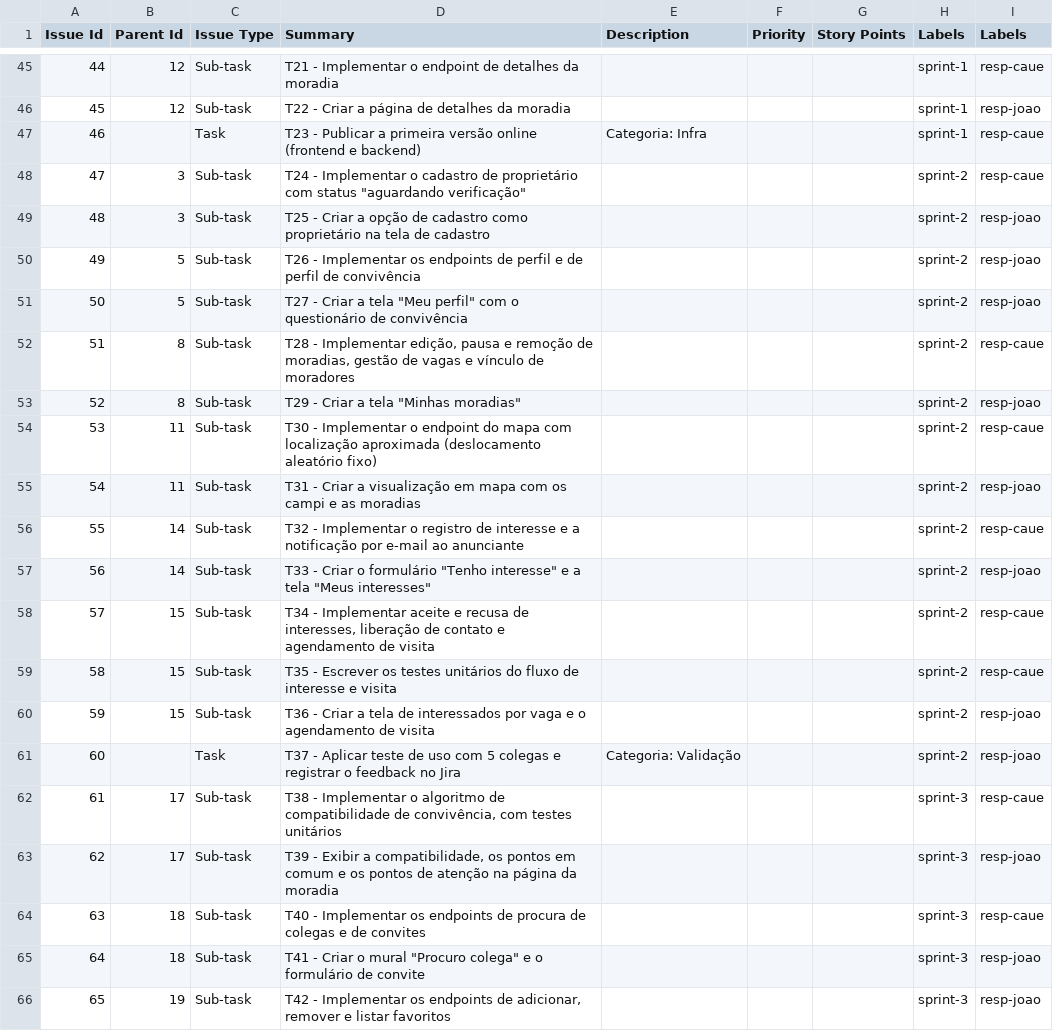
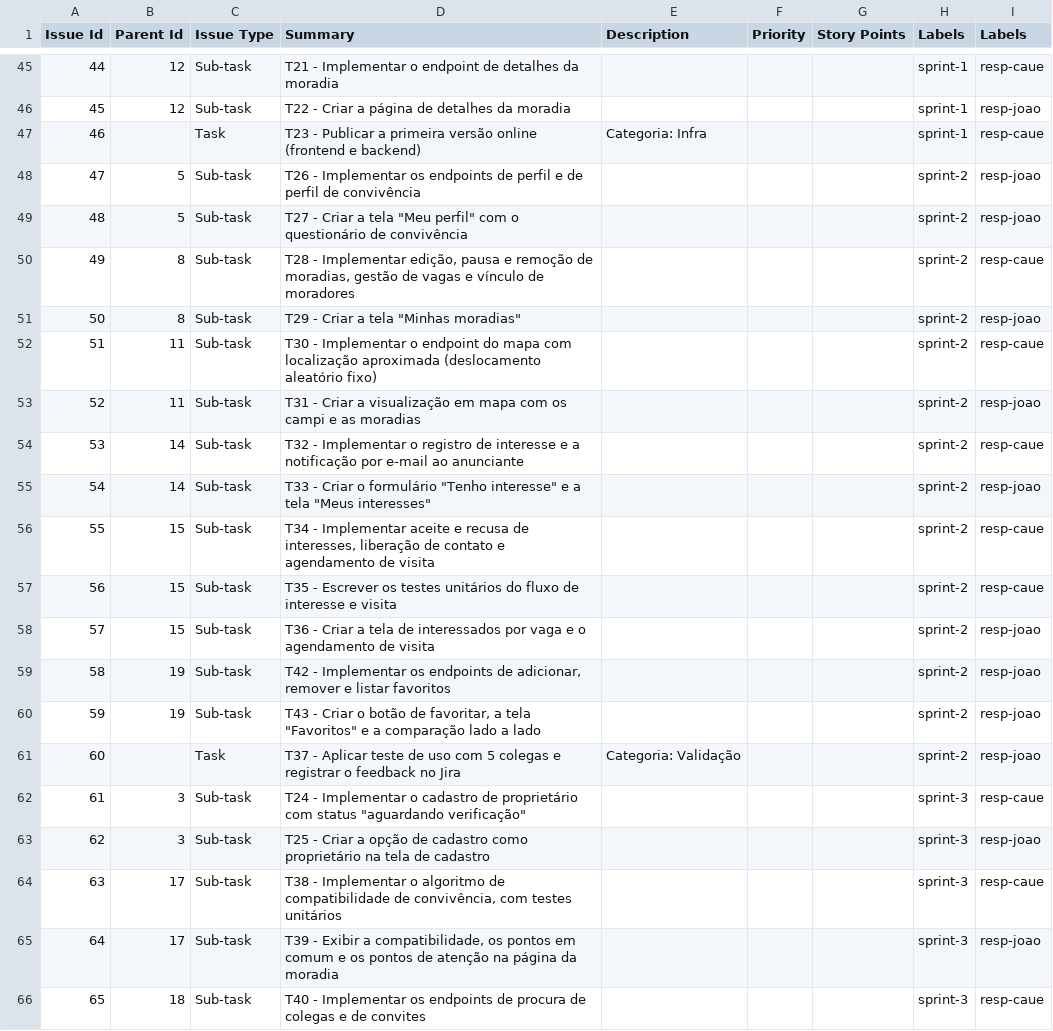
Before and after one commit to CaueFAbreu/compartiLAR, a CSV file: docs/gestao/jira-import.csv, drawn as a sheet; only a part is shown, gaps mark what is left out; the diff covers the shown part only; the diff names each change by its address in the sheet, - before the commit and + after, or states it on an @@ line.

Commit message:
docs: revisão da entrega 01
- Modelo conceitual com período do estudante e modalidade da moradia
- US02 movida para a Sprint 3, junto da verificação de proprietários,
  e US14 para a Sprint 2
- Regra única de avaliação (visita realizada ou morador confirmado)
- Amostra da validação descrita como 4 estudantes e 1 egresso
- Comparação de favoritos no UC14 e na tarefa T43
- Regras de negócio RN01 a RN03 (valor exibido, tempo a pé e
  compatibilidade)
- Diagrama de casos de uso redesenhado e modelo ER dividido em 2 partes
- Wireframes e prints do Jira atualizados

```diff
--- a/docs/gestao/jira-import.csv
+++ b/docs/gestao/jira-import.csv
-B48:B49 (Parent Id): 3
+B48:B49 (Parent Id): 5
-D48 (Summary): T24 - Implementar o cadastro de proprietário com status "aguardando verificação"
+D48 (Summary): T26 - Implementar os endpoints de perfil e de perfil de convivência
-I48 (Labels): resp-caue
+I48 (Labels): resp-joao
-D49 (Summary): T25 - Criar a opção de cadastro como proprietário na tela de cadastro
+D49 (Summary): T27 - Criar a tela "Meu perfil" com o questionário de convivência
-B50:B51 (Parent Id): 5
+B50:B51 (Parent Id): 8
-D50 (Summary): T26 - Implementar os endpoints de perfil e de perfil de convivência
+D50 (Summary): T28 - Implementar edição, pausa e remoção de moradias, gestão de vagas e vínculo de moradores
-I50 (Labels): resp-joao
+I50 (Labels): resp-caue
-D51 (Summary): T27 - Criar a tela "Meu perfil" com o questionário de convivência
+D51 (Summary): T29 - Criar a tela "Minhas moradias"
-B52:B53 (Parent Id): 8
+B52:B53 (Parent Id): 11
-D52 (Summary): T28 - Implementar edição, pausa e remoção de moradias, gestão de vagas e vínculo de moradores
+D52 (Summary): T30 - Implementar o endpoint do mapa com localização aproximada (deslocamento aleatório fixo)
-D53 (Summary): T29 - Criar a tela "Minhas moradias"
+D53 (Summary): T31 - Criar a visualização em mapa com os campi e as moradias
-B54:B55 (Parent Id): 11
+B54:B55 (Parent Id): 14
-D54 (Summary): T30 - Implementar o endpoint do mapa com localização aproximada (deslocamento aleatório fixo)
+D54 (Summary): T32 - Implementar o registro de interesse e a notificação por e-mail ao anunciante
-D55 (Summary): T31 - Criar a visualização em mapa com os campi e as moradias
+D55 (Summary): T33 - Criar o formulário "Tenho interesse" e a tela "Meus interesses"
-B56:B57 (Parent Id): 14
+B56:B57 (Parent Id): 15
-D56 (Summary): T32 - Implementar o registro de interesse e a notificação por e-mail ao anunciante
+D56 (Summary): T34 - Implementar aceite e recusa de interesses, liberação de contato e agendamento de visita
-D57 (Summary): T33 - Criar o formulário "Tenho interesse" e a tela "Meus interesses"
+D57 (Summary): T35 - Escrever os testes unitários do fluxo de interesse e visita
-I57 (Labels): resp-joao
+I57 (Labels): resp-caue
-D58 (Summary): T34 - Implementar aceite e recusa de interesses, liberação de contato e agendamento de…
+D58 (Summary): T36 - Criar a tela de interessados por vaga e o agendamento de…
-I58:I59 (Labels): resp-caue
+I58:I59 (Labels): resp-joao
-B59:B60 (Parent Id): 15
+B59:B60 (Parent Id): 19
-D59 (Summary): T35 - Escrever os testes unitários do fluxo de interesse e visita
+D59 (Summary): T42 - Implementar os endpoints de adicionar, remover e listar favoritos
-D60 (Summary): T36 - Criar a tela de interessados por vaga e o agendamento de visita
+D60 (Summary): T43 - Criar o botão de favoritar, a tela "Favoritos" e a comparação lado a lado
-B62:B63 (Parent Id): 17
+B62:B63 (Parent Id): 3
-D62 (Summary): T38 - Implementar o algoritmo de compatibilidade de convivência, com testes unitários
+D62 (Summary): T24 - Implementar o cadastro de proprietário com status "aguardando verificação"
-D63 (Summary): T39 - Exibir a compatibilidade, os pontos em comum e os pontos de atenção na página da moradia
+D63 (Summary): T25 - Criar a opção de cadastro como proprietário na tela de cadastro
-B64:B65 (Parent Id): 18
+B64:B65 (Parent Id): 17
-D64 (Summary): T40 - Implementar os endpoints de procura de colegas e de convites
+D64 (Summary): T38 - Implementar o algoritmo de compatibilidade de convivência, com testes unitários
-D65 (Summary): T41 - Criar o mural "Procuro colega" e o formulário de convite
+D65 (Summary): T39 - Exibir a compatibilidade, os pontos em comum e os pontos de atenção na página da moradia
-B66 (Parent Id): 19
+B66 (Parent Id): 18
-D66 (Summary): T42 - Implementar os endpoints de adicionar, remover e listar favoritos
+D66 (Summary): T40 - Implementar os endpoints de procura de colegas e de convites
-I66 (Labels): resp-joao
+I66 (Labels): resp-caue
```
Also changed, not shown: 16 edited cells elsewhere in this file, 24 other files.
